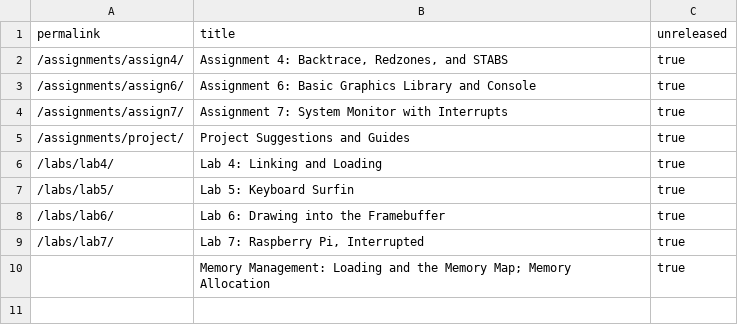
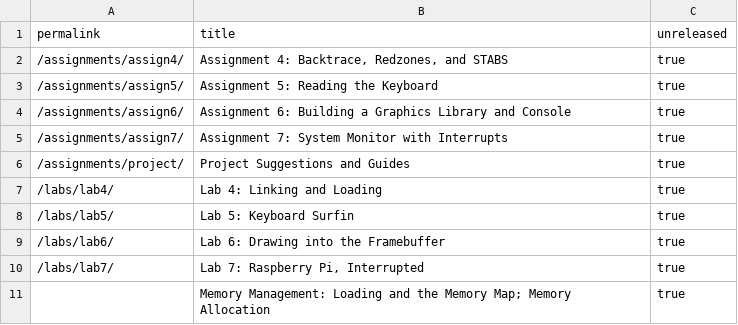
Before and after one commit to PorscheFanboy/cs107e.github.io, a CSV file: _data/unreleased.csv, drawn as a sheet.

Commit message:
Updated assign5 and assign6 title. commit 6f88bd3524f24c0ce7542bfd3861a963675f68a8 Author: Pat Hanrahan <hanrahan@cs.stanford.edu> Date:   Sat Apr 23 18:05:12 2016 -0700
    Updated assign5 and assign6 title.

```diff
--- a/_data/unreleased.csv
+++ b/_data/unreleased.csv
@@ -2,3 +2,4 @@ permalink,title,unreleased
 "/assignments/assign4/","Assignment 4: Backtrace, Redzones, and STABS",true
-"/assignments/assign6/","Assignment 6: Basic Graphics Library and Console",true
+"/assignments/assign5/","Assignment 5: Reading the Keyboard",true
+"/assignments/assign6/","Assignment 6: Building a Graphics Library and Console",true
 "/assignments/assign7/","Assignment 7: System Monitor with Interrupts",true
```
